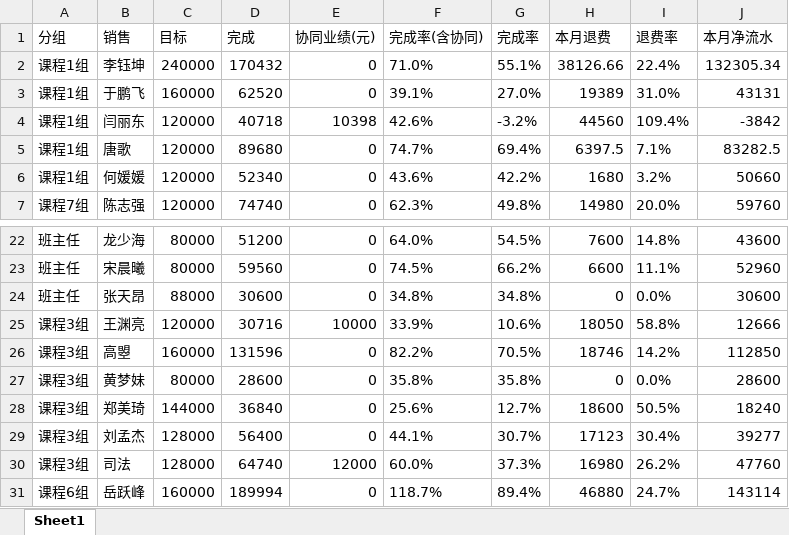
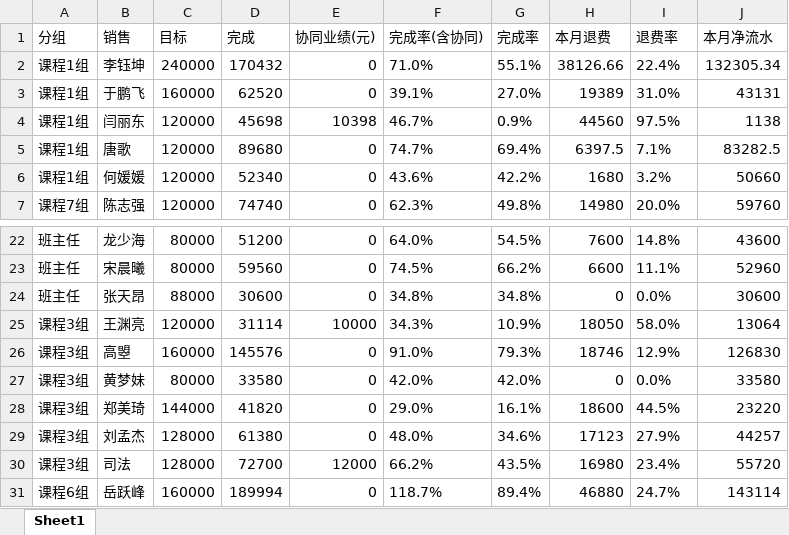
Before and after one commit to fannyqian/my-dashbord-for-guanxin, an Excel workbook: 导出_线上个人.xlsx, sheet Sheet1, drawn as a sheet; only a part is shown, gaps mark what is left out; values as stored, in another font and other column widths than the file's, no borders; the diff covers the shown part only; the diff names each change by its address in the sheet, - before the commit and + after, or states it on an @@ line.

```diff
--- a/导出_线上个人.xlsx (sheet Sheet1)
+++ b/导出_线上个人.xlsx (sheet Sheet1)
-D4 (完成): 40718
+D4 (完成): 45698
-F4 (完成率(含协同)): 42.6%
+F4 (完成率(含协同)): 46.7%
-G4 (完成率): -3.2%
+G4 (完成率): 0.9%
-I4 (退费率): 109.4%
+I4 (退费率): 97.5%
-J4 (本月净流水): -3842
+J4 (本月净流水): 1138
-D25 (完成): 30716
+D25 (完成): 31114
-F25 (完成率(含协同)): 33.9%
+F25 (完成率(含协同)): 34.3%
-G25 (完成率): 10.6%
+G25 (完成率): 10.9%
-I25 (退费率): 58.8%
+I25 (退费率): 58.0%
-J25 (本月净流水): 12666
+J25 (本月净流水): 13064
-D26 (完成): 131596
+D26 (完成): 145576
-F26 (完成率(含协同)): 82.2%
+F26 (完成率(含协同)): 91.0%
-G26 (完成率): 70.5%
+G26 (完成率): 79.3%
-I26 (退费率): 14.2%
+I26 (退费率): 12.9%
-J26 (本月净流水): 112850
+J26 (本月净流水): 126830
-D27 (完成): 28600
+D27 (完成): 33580
-F27 (完成率(含协同)): 35.8%
+F27 (完成率(含协同)): 42.0%
-G27 (完成率): 35.8%
+G27 (完成率): 42.0%
-J27 (本月净流水): 28600
+J27 (本月净流水): 33580
-D28 (完成): 36840
+D28 (完成): 41820
-F28 (完成率(含协同)): 25.6%
+F28 (完成率(含协同)): 29.0%
-G28 (完成率): 12.7%
+G28 (完成率): 16.1%
-I28 (退费率): 50.5%
+I28 (退费率): 44.5%
-J28 (本月净流水): 18240
+J28 (本月净流水): 23220
-D29 (完成): 56400
+D29 (完成): 61380
-F29 (完成率(含协同)): 44.1%
+F29 (完成率(含协同)): 48.0%
-G29 (完成率): 30.7%
+G29 (完成率): 34.6%
-I29 (退费率): 30.4%
+I29 (退费率): 27.9%
-J29 (本月净流水): 39277
+J29 (本月净流水): 44257
-D30 (完成): 64740
+D30 (完成): 72700
-F30 (完成率(含协同)): 60.0%
+F30 (完成率(含协同)): 66.2%
-G30 (完成率): 37.3%
+G30 (完成率): 43.5%
-I30 (退费率): 26.2%
+I30 (退费率): 23.4%
-J30 (本月净流水): 47760
+J30 (本月净流水): 55720
```
Also changed, not shown: 40 edited cells elsewhere in this sheet, 产品分析_导出.xlsx, 导出_总表.xlsx, 5 other files.
